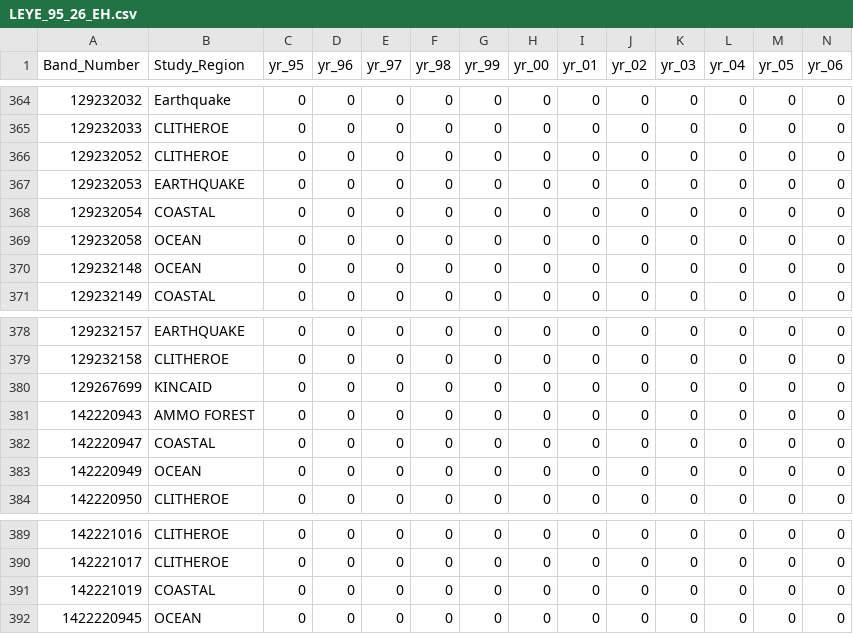
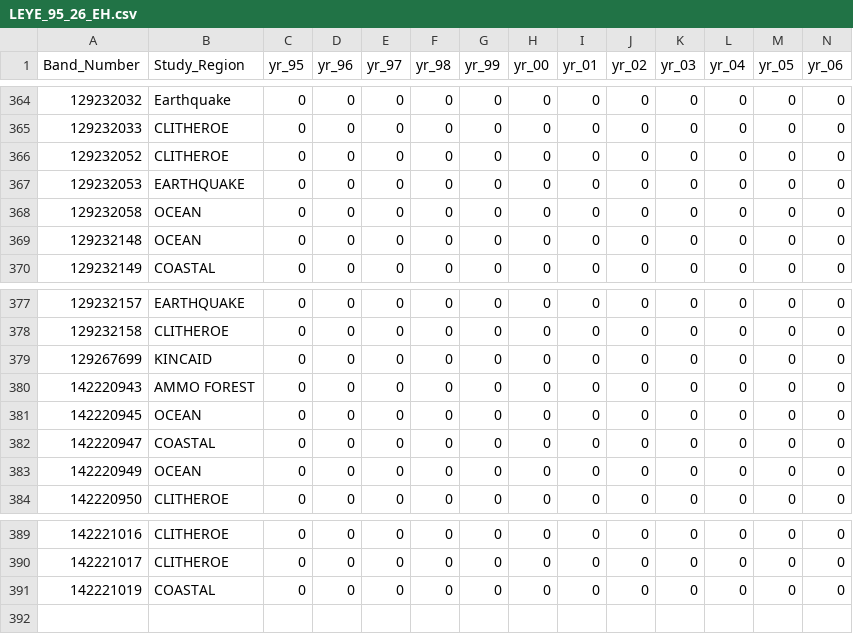
Before and after one commit to jeff-wagner/leye_ipm, a CSV file: data/LEYE_95_26_EH.csv, drawn as a sheet; only a part is shown, gaps mark what is left out; removed rows and columns are numbered as before the commit, all else as after; rows hold the shown columns only; the diff names each change by its address in the sheet, - before the commit and + after, or states it on an @@ line.

```diff
--- a/data/LEYE_95_26_EH.csv
+++ b/data/LEYE_95_26_EH.csv
-row 368: 129232054 | COASTAL | 0 | 0 | 0 | 0 | 0 | 0 | 0 | 0 | 0 | 0 | 0 | 0
+row 381: 142220945 | OCEAN | 0 | 0 | 0 | 0 | 0 | 0 | 0 | 0 | 0 | 0 | 0 | 0
-row 392: 1422220945 | OCEAN | 0 | 0 | 0 | 0 | 0 | 0 | 0 | 0 | 0 | 0 | 0 | 0
```
Also changed, not shown: data/LEYE_95_26_covs.csv, 6 other files.
